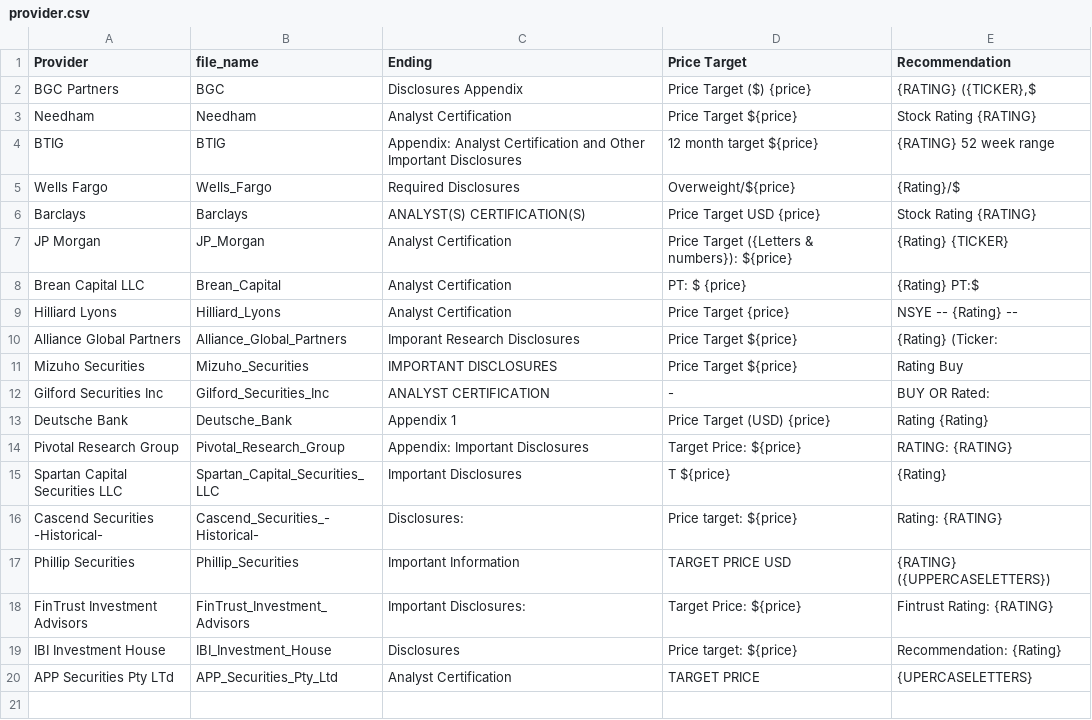
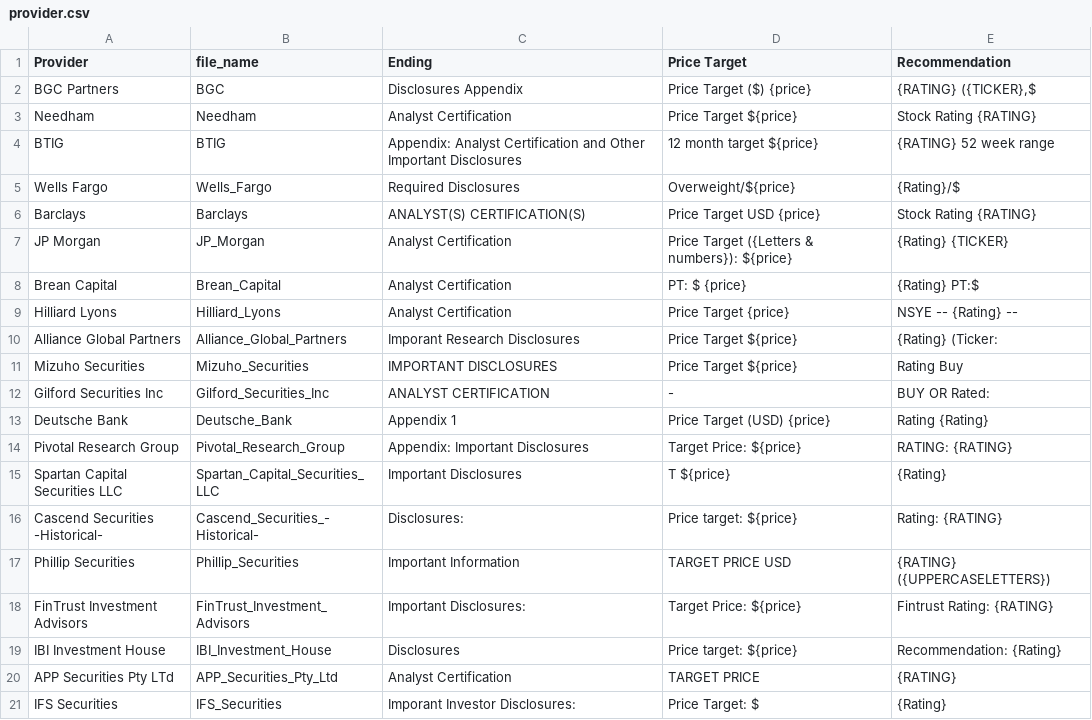
Before and after one commit to OskarRoeske2/analyzing_analyst_reports, a CSV file: preprocessing/provider.csv, drawn as a sheet.

Commit message:
Update font-types for provider

```diff
--- a/preprocessing/provider.csv
+++ b/preprocessing/provider.csv
@@ -7,3 +7,3 @@ Barclays,Barclays,ANALYST(S) CERTIFICATION(S),Price Target USD {price},Stock Rat
 JP Morgan,JP_Morgan,Analyst Certification,Price Target ({Letters & numbers}): ${price},{Rating} {TICKER}
-Brean Capital LLC,Brean_Capital,Analyst Certification,PT: $  {price},{Rating} PT:$
+Brean Capital,Brean_Capital,Analyst Certification,PT: $  {price},{Rating} PT:$
 Hilliard Lyons,Hilliard_Lyons,Analyst Certification,Price Target {price},NSYE -- {Rating} --
@@ -19,2 +19,3 @@ FinTrust Investment Advisors,FinTrust_Investment_Advisors,Important Disclosures:
 IBI Investment House,IBI_Investment_House,Disclosures,Price target: ${price},Recommendation: {Rating}
-APP Securities Pty LTd, APP_Securities_Pty_Ltd,Analyst Certification,TARGET PRICE, {UPERCASELETTERS}
+APP Securities Pty LTd, APP_Securities_Pty_Ltd,Analyst Certification,TARGET PRICE, {RATING}
+IFS Securities, IFS_Securities,Imporant Investor Disclosures:,Price Target: $,{Rating}
```
Also changed, not shown: preprocessing/company_info.csv, 3 other files.
